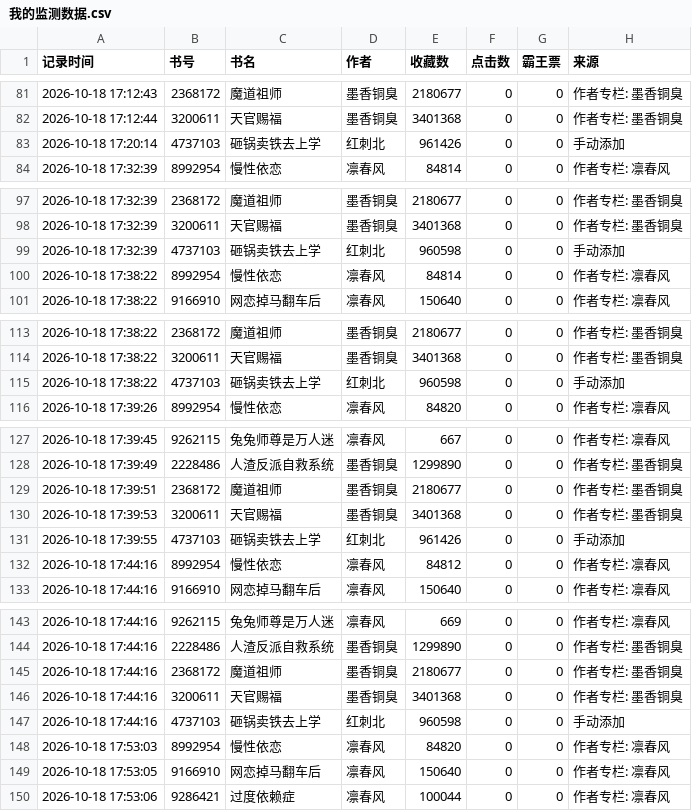
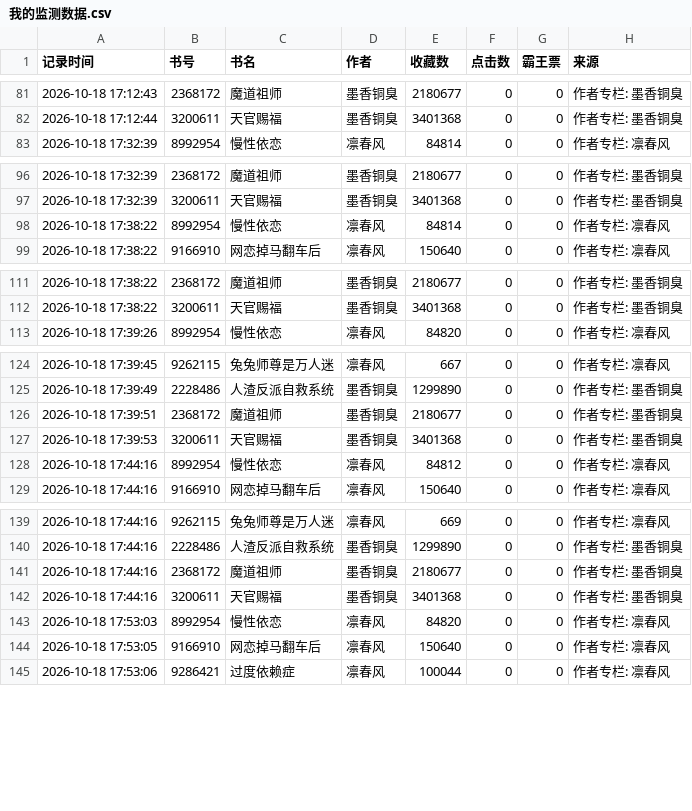
Before and after one commit to kkk123-cell/jjwxc-monitor, a CSV file: data/我的监测数据.csv, drawn as a sheet; only a part is shown, gaps mark what is left out; the diff covers the shown part only.

Commit message:
Auto update data

```diff
--- a/data/我的监测数据.csv
+++ b/data/我的监测数据.csv
@@ -82,3 +82,2 @@
 2026-10-18 17:12:44,3200611,天官赐福,墨香铜臭,3401368,0,0,作者专栏: 墨香铜臭
-2026-10-18 17:20:14,4737103,砸锅卖铁去上学,红刺北,961426,0,0,手动添加
 2026-10-18 17:32:39,8992954,慢性依恋,凛春风,84814,0,0,作者专栏: 凛春风
@@ -98,3 +97,2 @@
 2026-10-18 17:32:39,3200611,天官赐福,墨香铜臭,3401368,0,0,作者专栏: 墨香铜臭
-2026-10-18 17:32:39,4737103,砸锅卖铁去上学,红刺北,960598,0,0,手动添加
 2026-10-18 17:38:22,8992954,慢性依恋,凛春风,84814,0,0,作者专栏: 凛春风
@@ -114,3 +112,2 @@
 2026-10-18 17:38:22,3200611,天官赐福,墨香铜臭,3401368,0,0,作者专栏: 墨香铜臭
-2026-10-18 17:38:22,4737103,砸锅卖铁去上学,红刺北,960598,0,0,手动添加
 2026-10-18 17:39:26,8992954,慢性依恋,凛春风,84820,0,0,作者专栏: 凛春风
@@ -130,3 +127,2 @@
 2026-10-18 17:39:53,3200611,天官赐福,墨香铜臭,3401368,0,0,作者专栏: 墨香铜臭
-2026-10-18 17:39:55,4737103,砸锅卖铁去上学,红刺北,961426,0,0,手动添加
 2026-10-18 17:44:16,8992954,慢性依恋,凛春风,84812,0,0,作者专栏: 凛春风
@@ -146,3 +142,2 @@
 2026-10-18 17:44:16,3200611,天官赐福,墨香铜臭,3401368,0,0,作者专栏: 墨香铜臭
-2026-10-18 17:44:16,4737103,砸锅卖铁去上学,红刺北,960598,0,0,手动添加
 2026-10-18 17:53:03,8992954,慢性依恋,凛春风,84820,0,0,作者专栏: 凛春风
```
Also changed, not shown: 2 removed rows elsewhere in this file.
